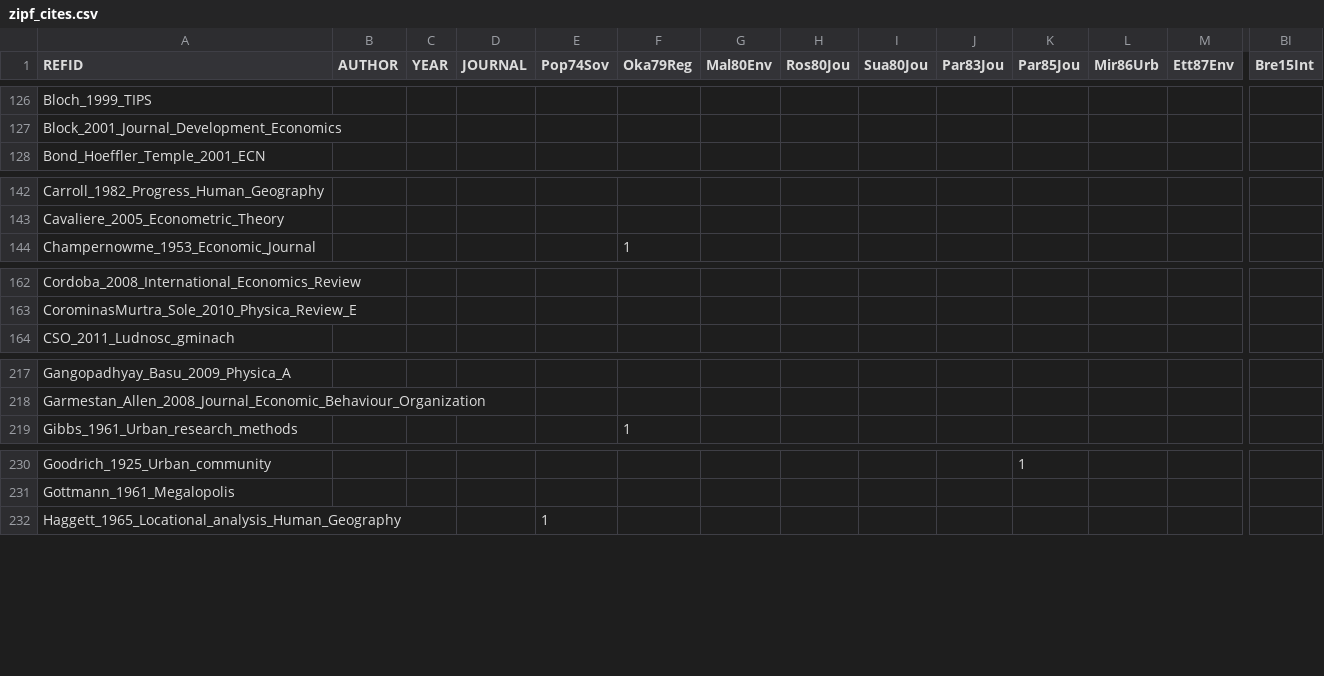
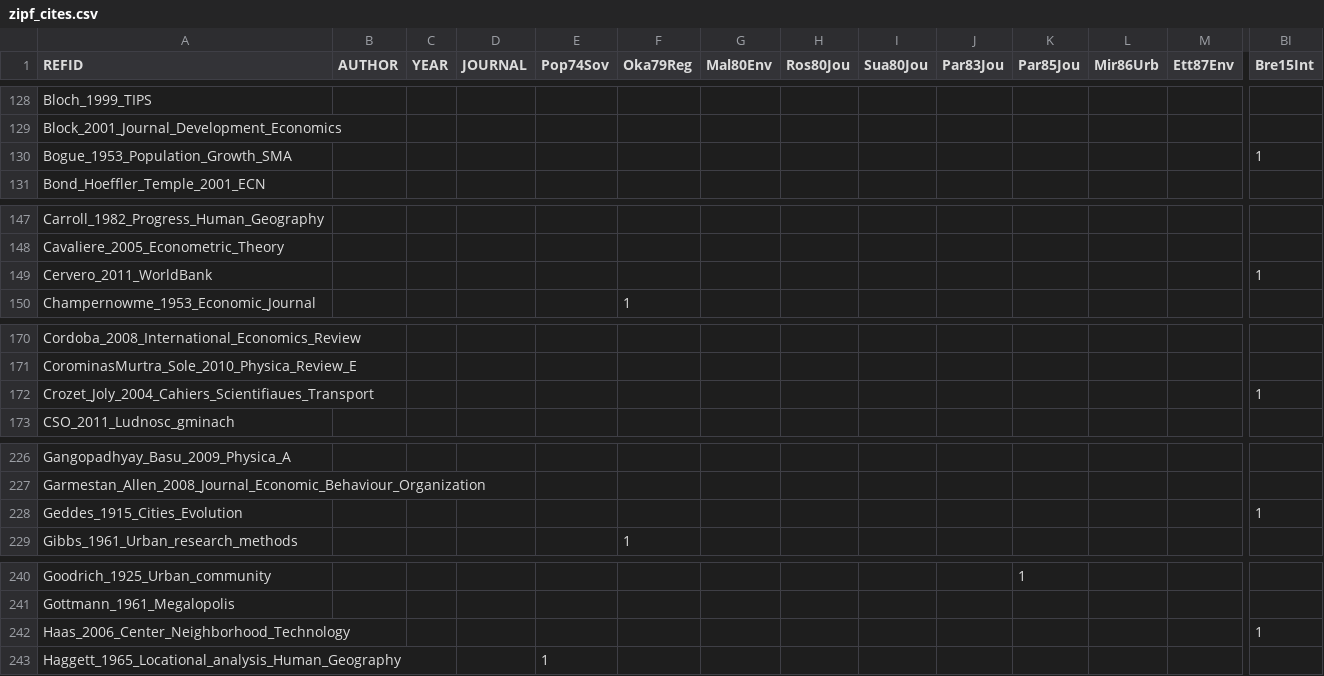
Before and after one commit to ClementineCttn/MetaZipf, a CSV file: data/zipf_cites.csv, drawn as a sheet; only a part is shown, gaps mark what is left out; rows hold the shown columns only; the diff covers the shown part only; the diff names each change by its address in the sheet, - before the commit and + after, or states it on an @@ line.

```diff
--- a/data/zipf_cites.csv
+++ b/data/zipf_cites.csv
+row 130: Bogue_1953_Population_Growth_SMA |  |  |  |  |  |  |  |  |  |  |  |  | 1
+row 149: Cervero_2011_WorldBank |  |  |  |  |  |  |  |  |  |  |  |  | 1
+row 172: Crozet_Joly_2004_Cahiers_Scientifiaues_Transport |  |  |  |  |  |  |  |  |  |  |  |  | 1
+row 228: Geddes_1915_Cities_Evolution |  |  |  |  |  |  |  |  |  |  |  |  | 1
+row 242: Haas_2006_Center_Neighborhood_Technology |  |  |  |  |  |  |  |  |  |  |  |  | 1
```
Also changed, not shown: 17 added rows and 7 edited cells elsewhere in this file.
